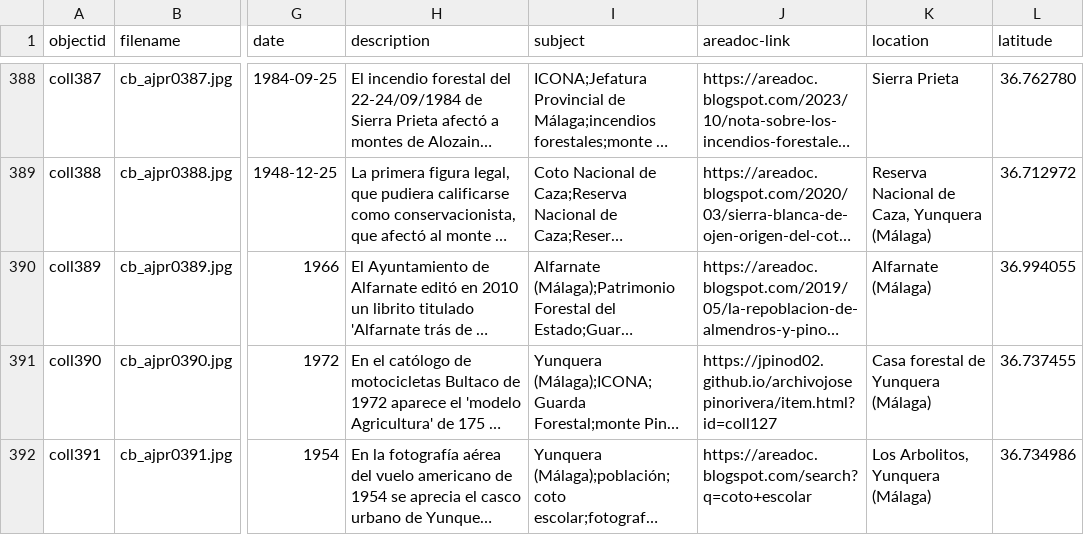
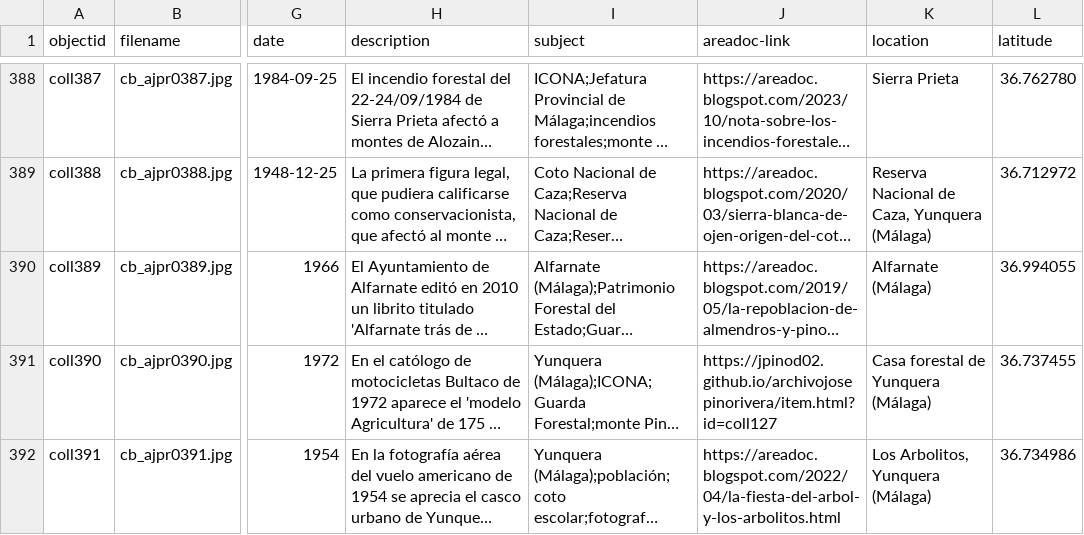
Before and after one commit to jpinod02/archivojosepinorivera, a CSV file: _data/cb_metadata_archivojosepinorivera1.csv, drawn as a sheet; only a part is shown, gaps mark what is left out; long unchanged cells end in …; the diff names each change by its address in the sheet, - before the commit and + after, or states it on an @@ line.

Commit message:
Update cb_metadata_archivojosepinorivera1.csv

```diff
--- a/_data/cb_metadata_archivojosepinorivera1.csv
+++ b/_data/cb_metadata_archivojosepinorivera1.csv
-J392 (areadoc-link): https://areadoc.blogspot.com/search?q=coto+escolar
+J392 (areadoc-link): https://areadoc.blogspot.com/2022/04/la-fiesta-del-arbol-y-los-arbolitos.html
```
